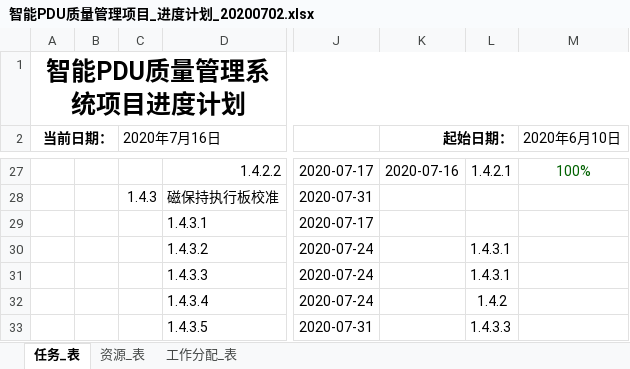
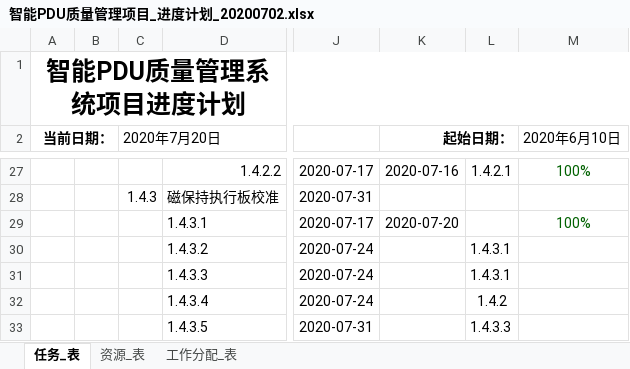
Before and after one commit to ChinaClever/PDU-CalibrateTool, an Excel workbook: 项目文档/项目进度/智能PDU质量管理项目_进度计划_20200702.xlsx, sheet 任务_表, drawn as a sheet; only a part is shown, gaps mark what is left out; values as stored, in another font and other column widths than the file's, no borders; charts and pictures not drawn; the diff names each change by its address in the sheet, - before the commit and + after, or states it on an @@ line.

Commit message:
Update 智能PDU质量管理项目_进度计划_20200702.xlsx

```diff
--- a/项目文档/项目进度/智能PDU质量管理项目_进度计划_20200702.xlsx (sheet 任务_表)
+++ b/项目文档/项目进度/智能PDU质量管理项目_进度计划_20200702.xlsx (sheet 任务_表)
-C2: 2020年7月16日
+C2: 2020年7月20日
-K29 (起始日期：): (empty)
+K29 (起始日期：): 2020-07-20
-M29 (2020年6月10日): (empty)
+M29 (2020年6月10日): 100%
```
Also changed, not shown: charts or pictures.
